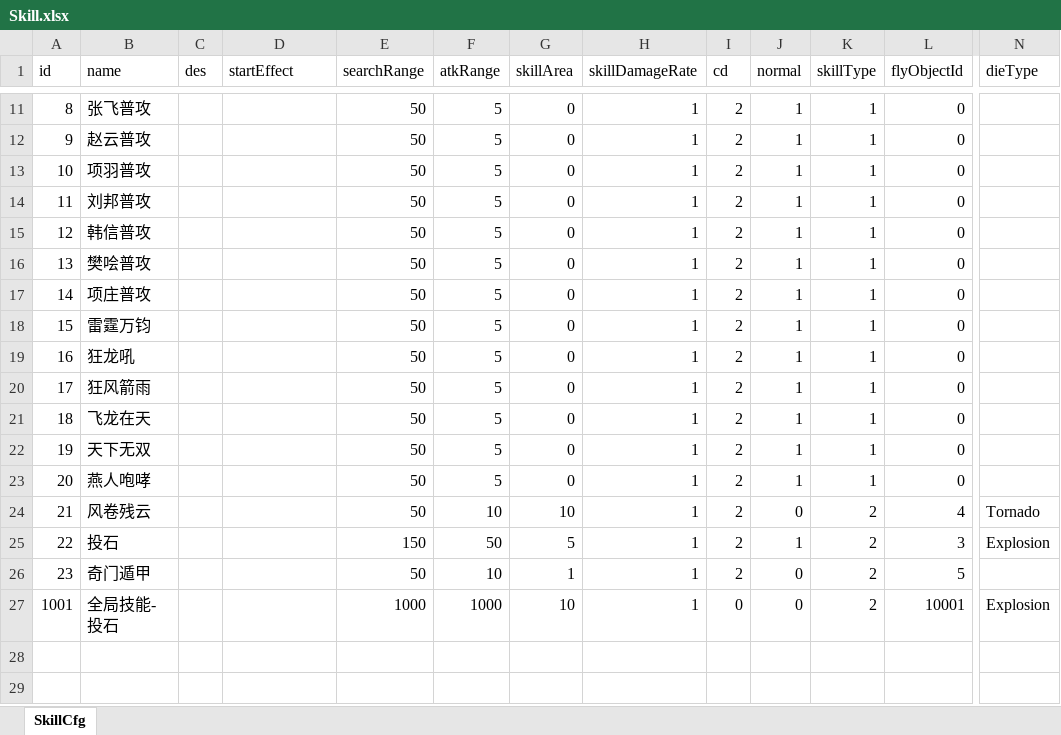
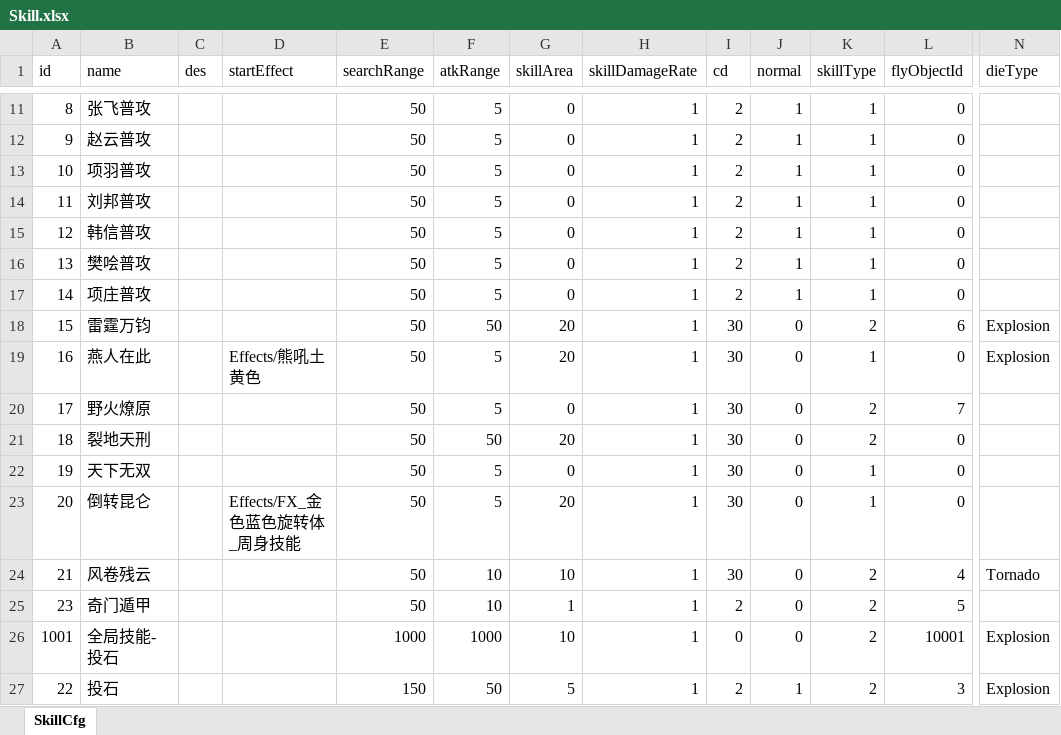
Before and after one commit to useradminda/WorldIsMine, an Excel workbook: Excels/Skill.xlsx, sheet SkillCfg, drawn as a sheet; only a part is shown, gaps mark what is left out; values as stored, in another font and other column widths than the file's, no borders; the diff names each change by its address in the sheet, - before the commit and + after, or states it on an @@ line.

```diff
--- a/Excels/Skill.xlsx (sheet SkillCfg)
+++ b/Excels/Skill.xlsx (sheet SkillCfg)
-F18 (atkRange): 5
+F18 (atkRange): 50
-G18:G19 (skillArea): 0
+G18:G19 (skillArea): 20
-I18:I24 (cd): 2
+I18:I24 (cd): 30
-J18:J23 (normal): 1
+J18:J23 (normal): 0
-K18 (skillType): 1
+K18 (skillType): 2
-L18 (flyObjectId): 0
+L18 (flyObjectId): 6
-N18:N19 (dieType): (empty)
+N18:N19 (dieType): Explosion
-B19 (name): 狂龙吼
+B19 (name): 燕人在此
-D19 (startEffect): (empty)
+D19 (startEffect): Effects/熊吼土黄色
-B20 (name): 狂风箭雨
+B20 (name): 野火燎原
-K20:K21 (skillType): 1
+K20:K21 (skillType): 2
-L20 (flyObjectId): 0
+L20 (flyObjectId): 7
-B21 (name): 飞龙在天
+B21 (name): 裂地天刑
-F21 (atkRange): 5
+F21 (atkRange): 50
-G21 (skillArea): 0
+G21 (skillArea): 20
-B23 (name): 燕人咆哮
+B23 (name): 倒转昆仑
-D23 (startEffect): (empty)
+D23 (startEffect): Effects/FX_金色蓝色旋转体_周身技能
-G23 (skillArea): 0
+G23 (skillArea): 20
@@ row 25 moved to row 27: 22 @@
```
Also changed, not shown: Excels/Buff.xlsx, Excels/FlyObject.xlsx, 25 other files.
